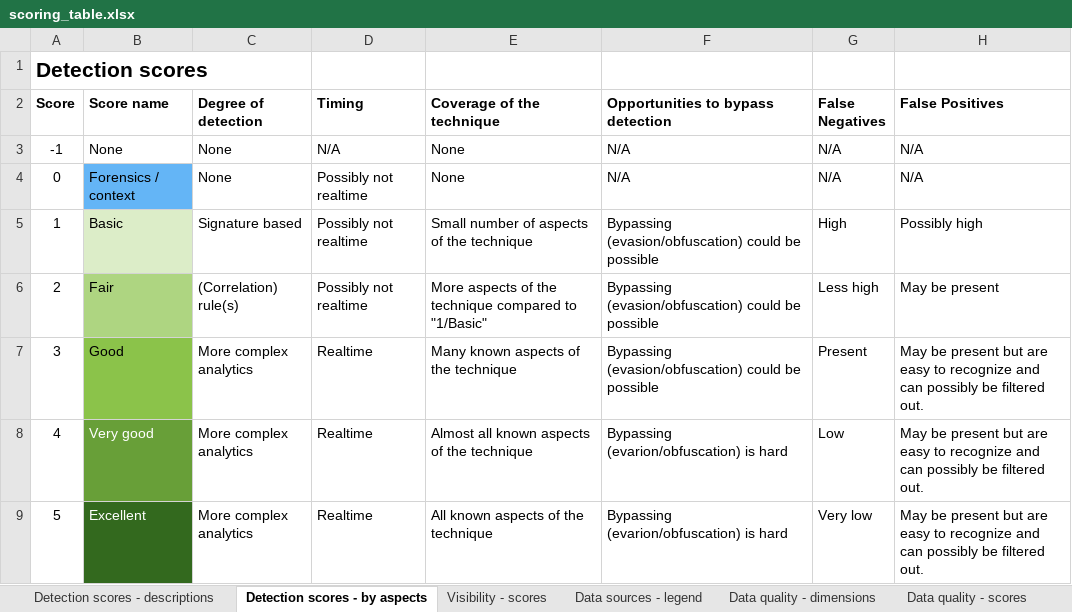
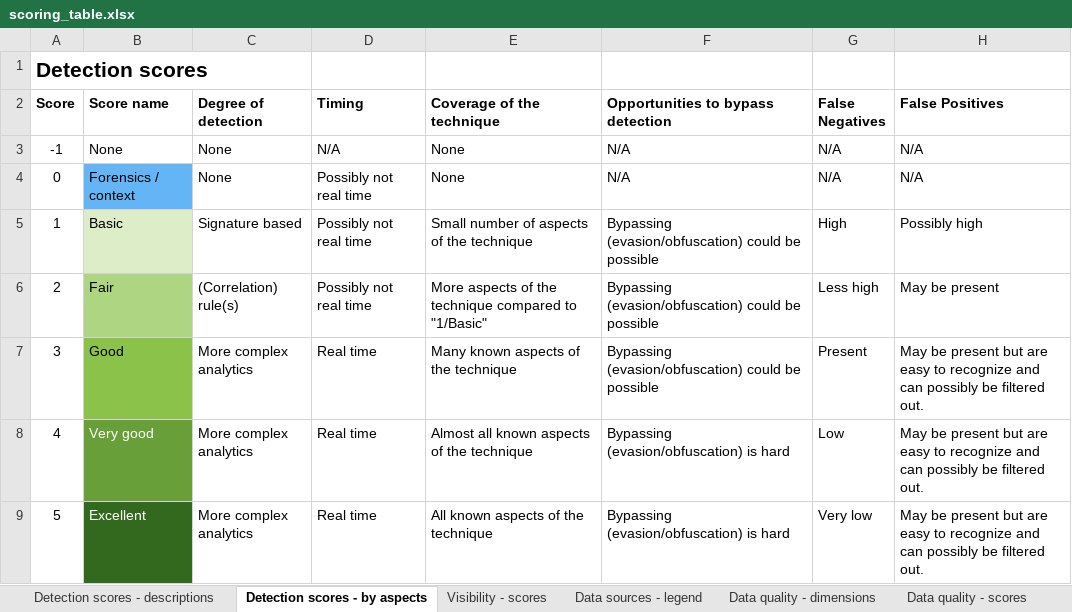
Before and after one commit to rabobank-cdc/DeTTECT, an Excel workbook: scoring_table.xlsx, sheet Detection scores - by aspects, drawn as a sheet; values as stored, in another font and other column widths than the file's, no borders; the diff names each change by its address in the sheet, - before the commit and + after, or states it on an @@ line.

Commit message:
Corrections/improvements on the data quality, visibility and detection scores.

```diff
--- a/scoring_table.xlsx (sheet Detection scores - by aspects)
+++ b/scoring_table.xlsx (sheet Detection scores - by aspects)
-D4:D6 (Timing): Possibly not realtime
+D4:D6 (Timing): Possibly not real time
-D7:D9 (Timing): Realtime
+D7:D9 (Timing): Real time
-F8:F9: Bypassing (evarion/obfuscation) is hard
+F8:F9: Bypassing (evasion/obfuscation) is hard
```
Also changed, not shown: sheet Data quality - dimensions, sheet Data quality - scores, sheet Visibility - scores, sheet Data sources - legend.
